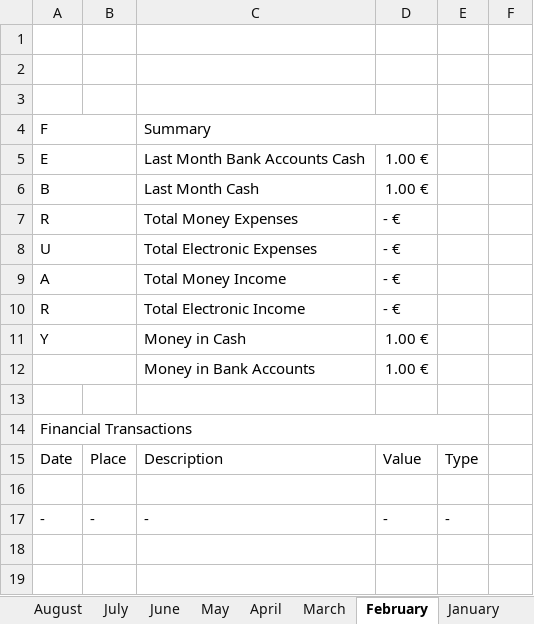
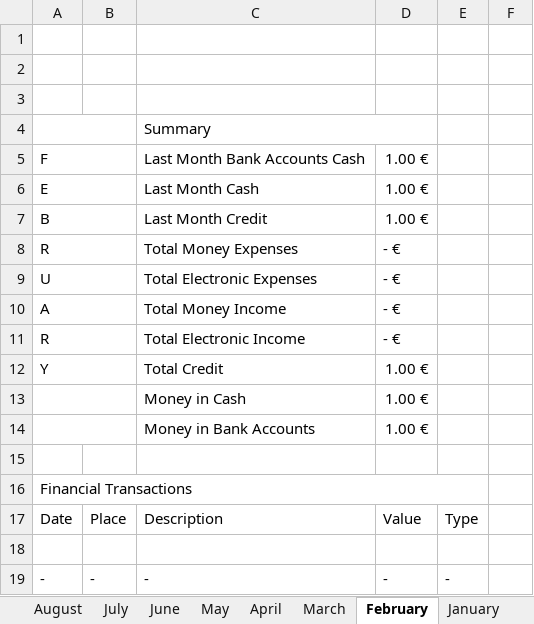
Before and after one commit to matheuscodes/afs, an Excel workbook: Bookkeeping.xlsx, sheet February, drawn as a sheet; values as stored, in another font and other column widths than the file's, no cell formats; table styles not drawn; removed rows and columns are numbered as before the commit, all else as after; the diff names each change by its address in the sheet, - before the commit and + after, or states it on an @@ line.

Commit message:
Adding credit follow up and updating to 2020.

```diff
--- a/Bookkeeping.xlsx (sheet February)
+++ b/Bookkeeping.xlsx (sheet February)
+row 4:  |  | Summary
-C5: Summary
+C5: Last Month Bank Accounts Cash
-C4:D4 merged
-D5: (empty)
+D5: 1.00 €
-C6: Last Month Bank Accounts Cash
+C6: Last Month Cash
-C7: Last Month Cash
+C7: Last Month Credit
-C12: Money in Cash
+C12: Total Credit
+row 13:  |  | Money in Cash | 1.00 €
```
Also changed, not shown: sheet Targets, sheet May, sheet September, sheet December, sheet November, sheet Consumption Control, 7 more sheets, cell formats, formulas that keep their value, hidden cells, charts or pictures.
